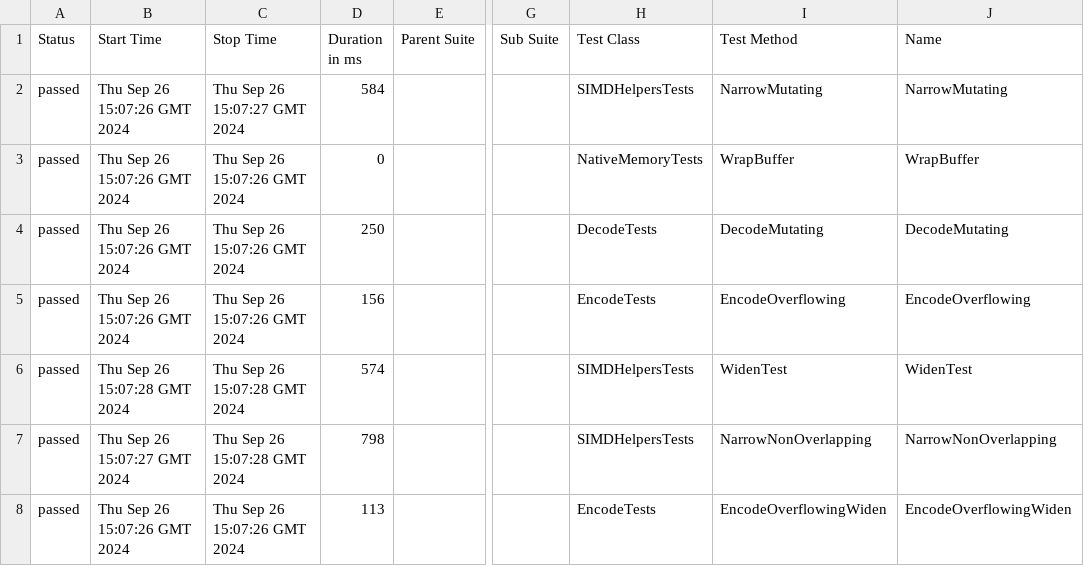
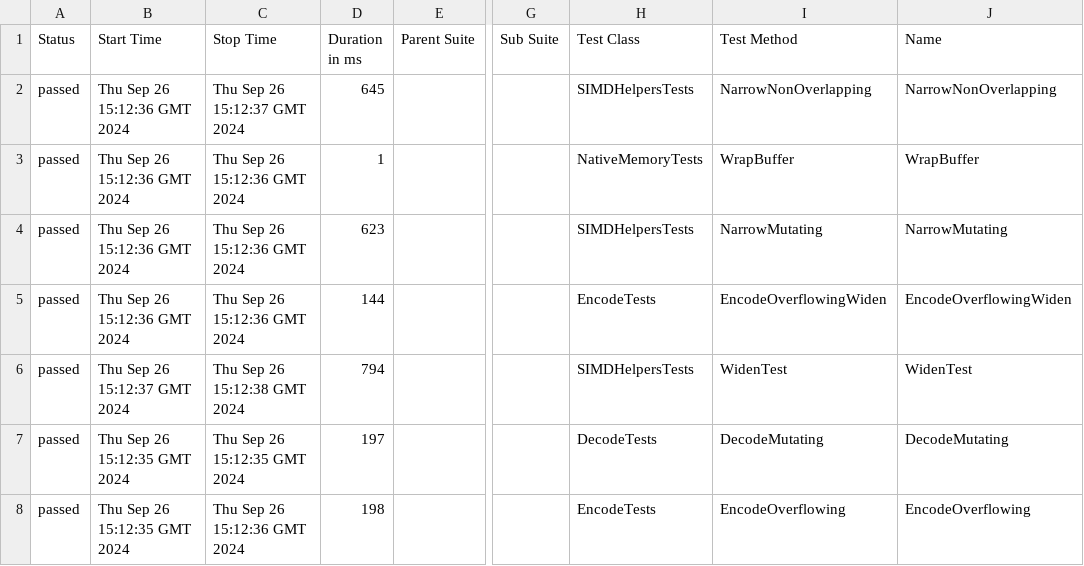
Before and after one commit to budgetdevv/Tokenizers.NET, a CSV file: data/suites.csv, drawn as a sheet; only a part is shown, gaps mark what is left out; the diff names each change by its address in the sheet, - before the commit and + after, or states it on an @@ line.

```diff
--- a/data/suites.csv
+++ b/data/suites.csv
-B2:B5 (Start Time): Thu Sep 26 15:07:26 GMT 2024
+B2:B5 (Start Time): Thu Sep 26 15:12:36 GMT 2024
-C2 (Stop Time): Thu Sep 26 15:07:27 GMT 2024
+C2 (Stop Time): Thu Sep 26 15:12:37 GMT 2024
-D2 (Duration in ms): 584
+D2 (Duration in ms): 645
-I2 (Test Method): NarrowMutating
+I2 (Test Method): NarrowNonOverlapping
-J2 (Name): NarrowMutating
+J2 (Name): NarrowNonOverlapping
-C3:C5 (Stop Time): Thu Sep 26 15:07:26 GMT 2024
+C3:C5 (Stop Time): Thu Sep 26 15:12:36 GMT 2024
-D3 (Duration in ms): 0
+D3 (Duration in ms): 1
-D4 (Duration in ms): 250
+D4 (Duration in ms): 623
-H4 (Test Class): DecodeTests
+H4 (Test Class): SIMDHelpersTests
-I4 (Test Method): DecodeMutating
+I4 (Test Method): NarrowMutating
-J4 (Name): DecodeMutating
+J4 (Name): NarrowMutating
-D5 (Duration in ms): 156
+D5 (Duration in ms): 144
-I5 (Test Method): EncodeOverflowing
+I5 (Test Method): EncodeOverflowingWiden
-J5 (Name): EncodeOverflowing
+J5 (Name): EncodeOverflowingWiden
-B6 (Start Time): Thu Sep 26 15:07:28 GMT 2024
+B6 (Start Time): Thu Sep 26 15:12:37 GMT 2024
-C6 (Stop Time): Thu Sep 26 15:07:28 GMT 2024
+C6 (Stop Time): Thu Sep 26 15:12:38 GMT 2024
-D6 (Duration in ms): 574
+D6 (Duration in ms): 794
-B7 (Start Time): Thu Sep 26 15:07:27 GMT 2024
+B7 (Start Time): Thu Sep 26 15:12:35 GMT 2024
-C7 (Stop Time): Thu Sep 26 15:07:28 GMT 2024
+C7 (Stop Time): Thu Sep 26 15:12:35 GMT 2024
-D7 (Duration in ms): 798
+D7 (Duration in ms): 197
-H7 (Test Class): SIMDHelpersTests
+H7 (Test Class): DecodeTests
-I7 (Test Method): NarrowNonOverlapping
+I7 (Test Method): DecodeMutating
-J7 (Name): NarrowNonOverlapping
+J7 (Name): DecodeMutating
-B8 (Start Time): Thu Sep 26 15:07:26 GMT 2024
+B8 (Start Time): Thu Sep 26 15:12:35 GMT 2024
-C8 (Stop Time): Thu Sep 26 15:07:26 GMT 2024
+C8 (Stop Time): Thu Sep 26 15:12:36 GMT 2024
-D8 (Duration in ms): 113
+D8 (Duration in ms): 198
-I8 (Test Method): EncodeOverflowingWiden
+I8 (Test Method): EncodeOverflowing
-J8 (Name): EncodeOverflowingWiden
+J8 (Name): EncodeOverflowing
```
Also changed, not shown: 35 other files.
